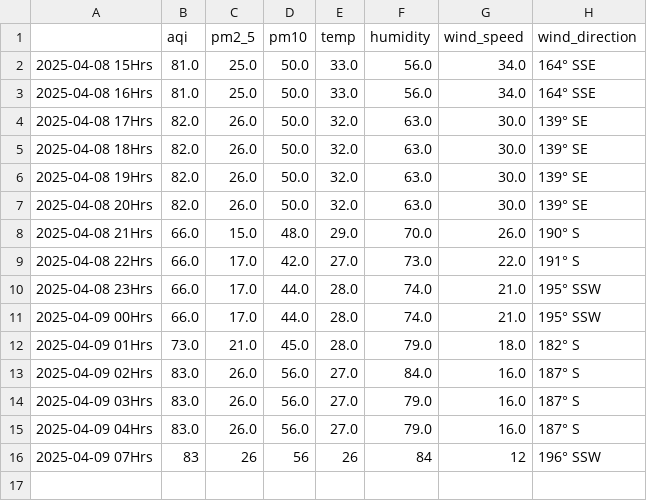
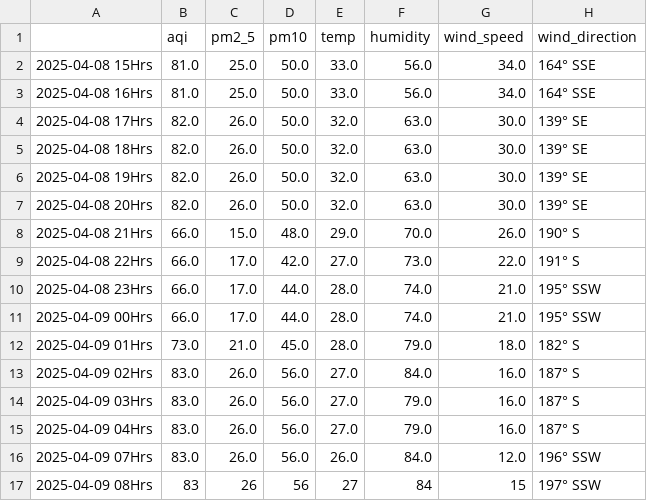
Before and after one commit to Prashant-Sharma-2056/Pollution-Tracker, a CSV file: levels_kolkata.csv, drawn as a sheet.

```diff
--- a/levels_kolkata.csv
+++ b/levels_kolkata.csv
@@ -15,2 +15,3 @@
 2025-04-09 04Hrs,83.0,26.0,56.0,27.0,79.0,16.0,187° S
-2025-04-09 07Hrs,83,26,56,26,84,12,196° SSW
+2025-04-09 07Hrs,83.0,26.0,56.0,26.0,84.0,12.0,196° SSW
+2025-04-09 08Hrs,83,26,56,27,84,15,197° SSW
```
Also changed, not shown: levels_greater-noida.csv, levels_hyderabad.csv, 3 other files.
